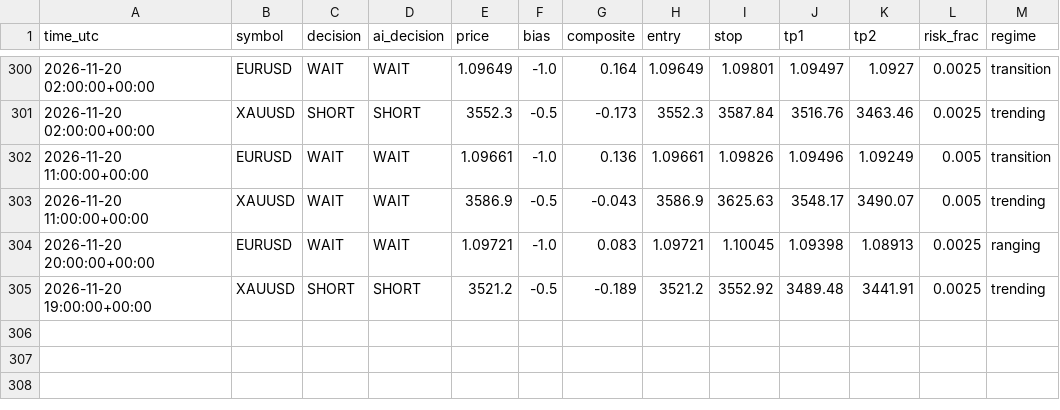
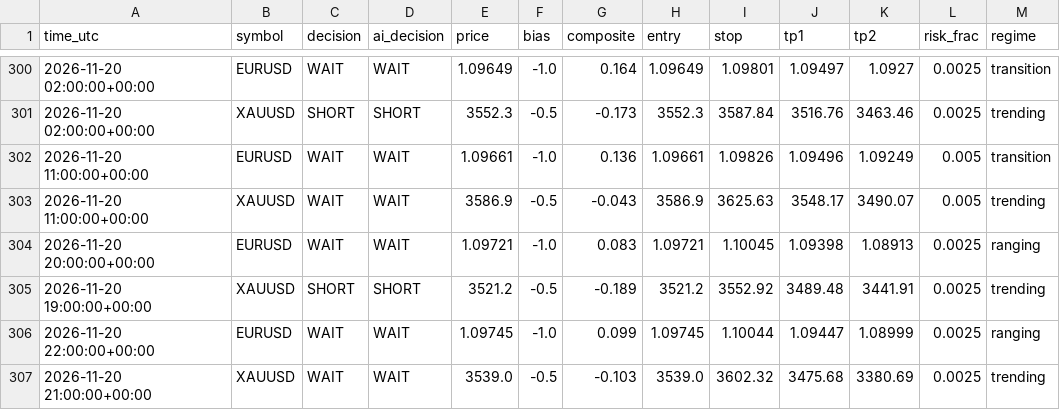
Before and after one commit to sobhansbp/Trade-, a CSV file: journal/signals.csv, drawn as a sheet; only a part is shown, gaps mark what is left out; the diff names each change by its address in the sheet, - before the commit and + after, or states it on an @@ line.

```diff
--- a/journal/signals.csv
+++ b/journal/signals.csv
+row 306: 2026-11-20 22:00:00+00:00 | EURUSD | WAIT | WAIT | 1.09745 | -1.0 | 0.099 | 1.09745 | 1.10044 | 1.09447 | 1.08999 | 0.0025 | ranging
+row 307: 2026-11-20 21:00:00+00:00 | XAUUSD | WAIT | WAIT | 3539.0 | -0.5 | -0.103 | 3539.0 | 3602.32 | 3475.68 | 3380.69 | 0.0025 | trending
```
Also changed, not shown: journal/paper_equity.csv, 4 other files.
